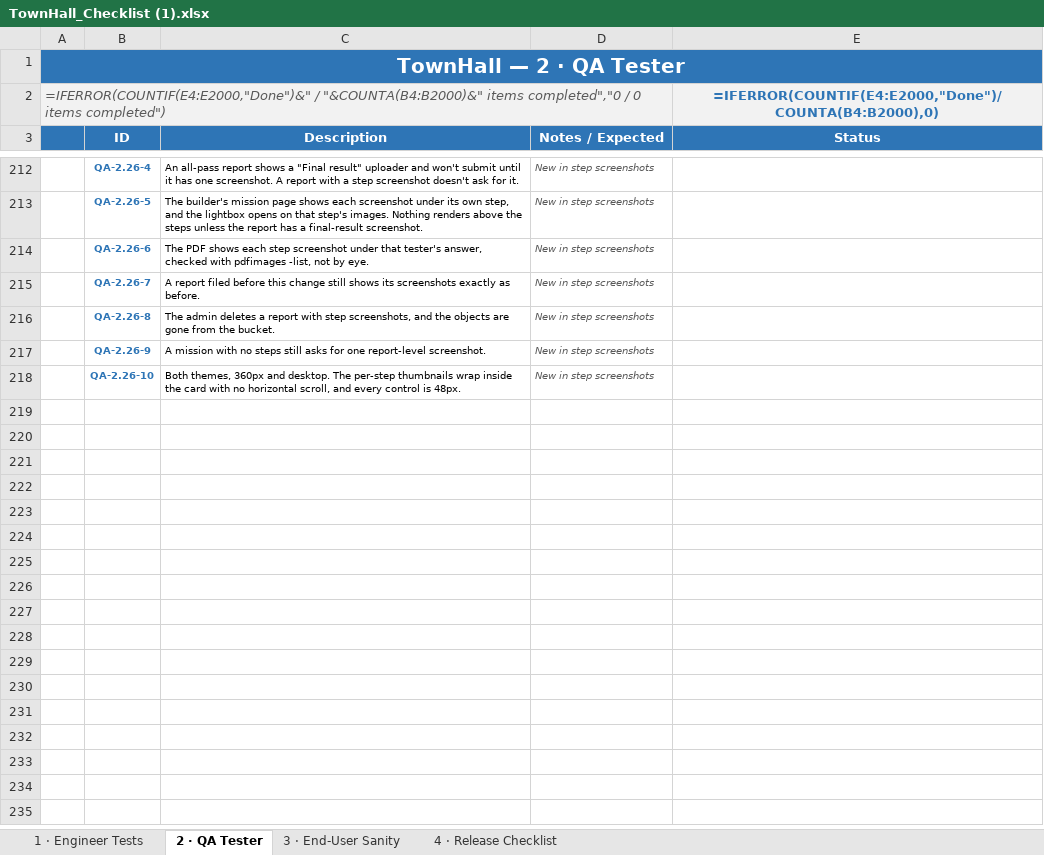
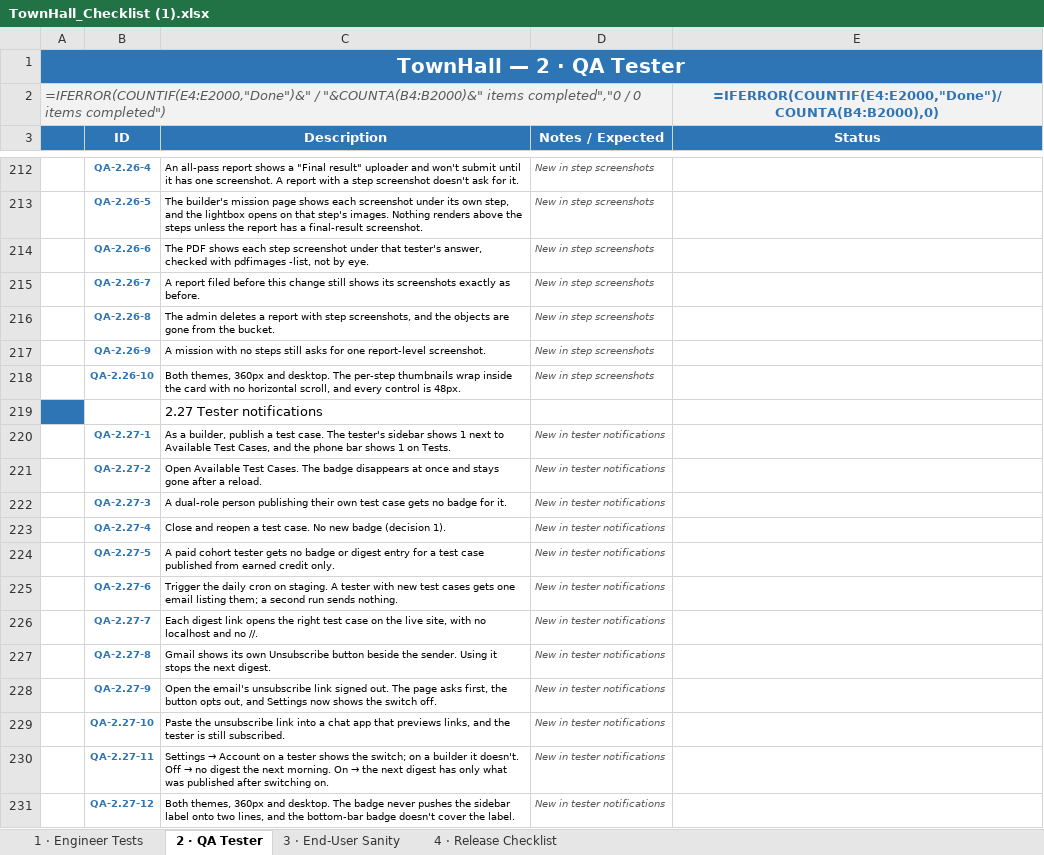
Before and after one commit to Chrisemeka/town_hall, an Excel workbook: TownHall_Checklist (1).xlsx, sheet 2 · QA Tester, drawn as a sheet; only a part is shown, gaps mark what is left out; values as stored, in another font and other column widths than the file's, no borders; formulas without a stored value are shown as written; conditional formats not drawn; the diff names each change by its address in the sheet, - before the commit and + after, or states it on an @@ line.

```diff
--- a/TownHall_Checklist (1).xlsx (sheet 2 · QA Tester)
+++ b/TownHall_Checklist (1).xlsx (sheet 2 · QA Tester)
+row 219:  |  | 2.27 Tester notifications
+row 220:  | QA-2.27-1 | As a builder, publish a test case. The tester's sidebar shows 1 next to Available Test Cases, and the phone bar shows 1 on Tests. | New in tester notifications
+row 221:  | QA-2.27-2 | Open Available Test Cases. The badge disappears at once and stays gone after a reload. | New in tester notifications
+row 222:  | QA-2.27-3 | A dual-role person publishing their own test case gets no badge for it. | New in tester notifications
+row 223:  | QA-2.27-4 | Close and reopen a test case. No new badge (decision 1). | New in tester notifications
+row 224:  | QA-2.27-5 | A paid cohort tester gets no badge or digest entry for a test case published from earned credit only. | New in tester notifications
+row 225:  | QA-2.27-6 | Trigger the daily cron on staging. A tester with new test cases gets one email listing them; a second run sends nothing. | New in tester notifications
+row 226:  | QA-2.27-7 | Each digest link opens the right test case on the live site, with no localhost and no //. | New in tester notifications
+row 227:  | QA-2.27-8 | Gmail shows its own Unsubscribe button beside the sender. Using it stops the next digest. | New in tester notifications
+row 228:  | QA-2.27-9 | Open the email's unsubscribe link signed out. The page asks first, the button opts out, and Settings now shows the switch off. | New in tester notifications
+row 229:  | QA-2.27-10 | Paste the unsubscribe link into a chat app that previews links, and the tester is still subscribed. | New in tester notifications
+row 230:  | QA-2.27-11 | Settings → Account on a tester shows the switch; on a builder it doesn't. Off → no digest the next morning. On → the next digest has only what was published after switching on. | New in tester notifications
+row 231:  | QA-2.27-12 | Both themes, 360px and desktop. The badge never pushes the sidebar label onto two lines, and the bottom-bar badge doesn't cover the label. | New in tester notifications
```
Also changed, not shown: 8 other files.
